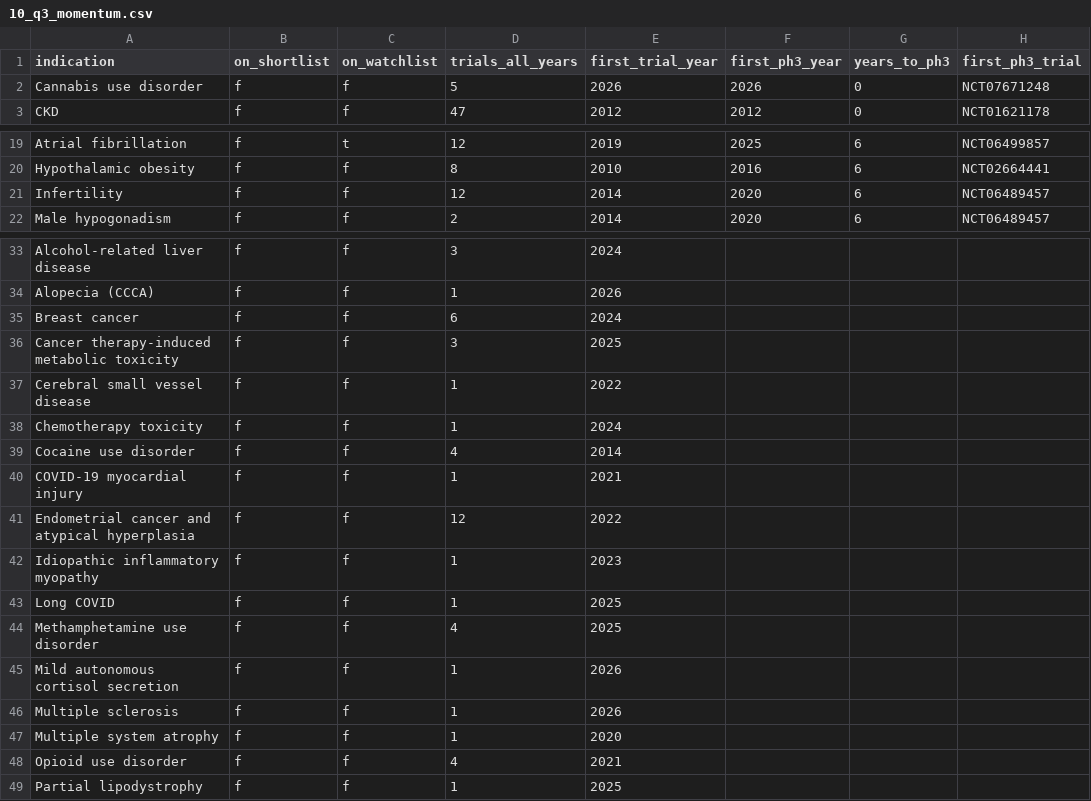
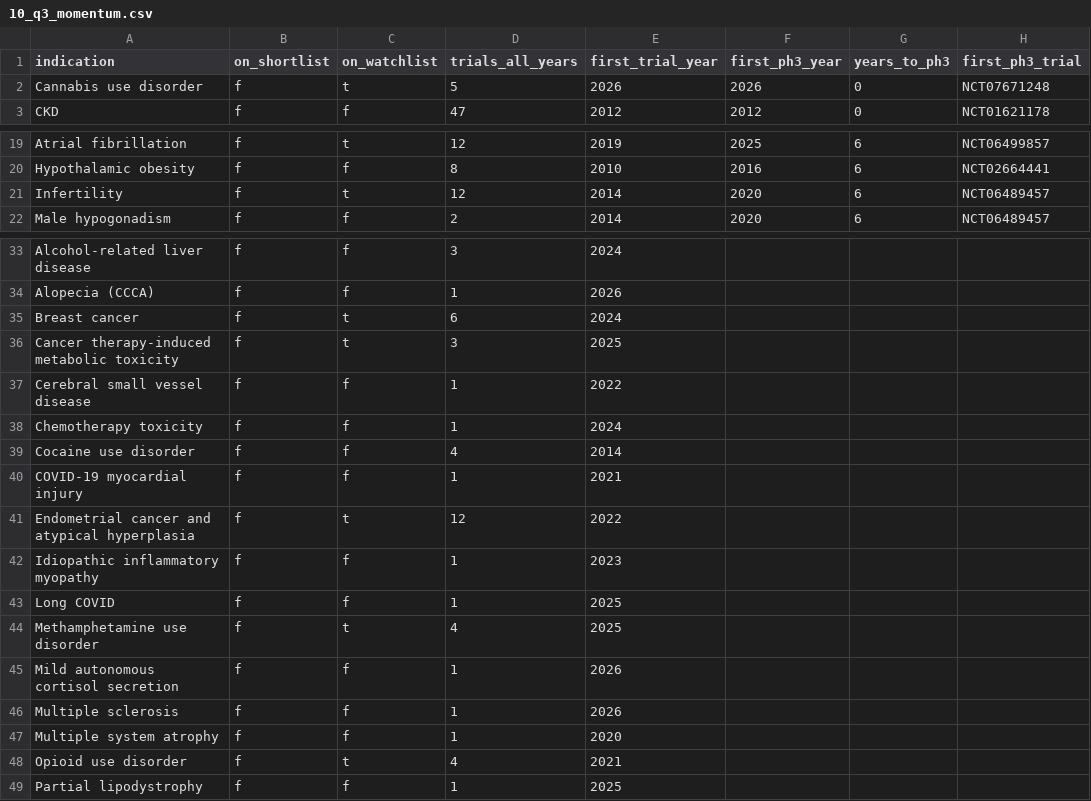
Before and after one commit to florencehsieh/glp1-beyond-diabetes, a CSV file: data/results/10_q3_momentum.csv, drawn as a sheet; only a part is shown, gaps mark what is left out; the diff names each change by its address in the sheet, - before the commit and + after, or states it on an @@ line.

```diff
--- a/data/results/10_q3_momentum.csv
+++ b/data/results/10_q3_momentum.csv
-C2 (on_watchlist): f
+C2 (on_watchlist): t
-C21 (on_watchlist): f
+C21 (on_watchlist): t
-C35:C36 (on_watchlist): f
+C35:C36 (on_watchlist): t
-C41 (on_watchlist): f
+C41 (on_watchlist): t
-C44 (on_watchlist): f
+C44 (on_watchlist): t
-C48 (on_watchlist): f
+C48 (on_watchlist): t
```
Also changed, not shown: data/results/06_q2_watchlist.csv, data/results/07_q2_drug_split.csv, 5 other files.
